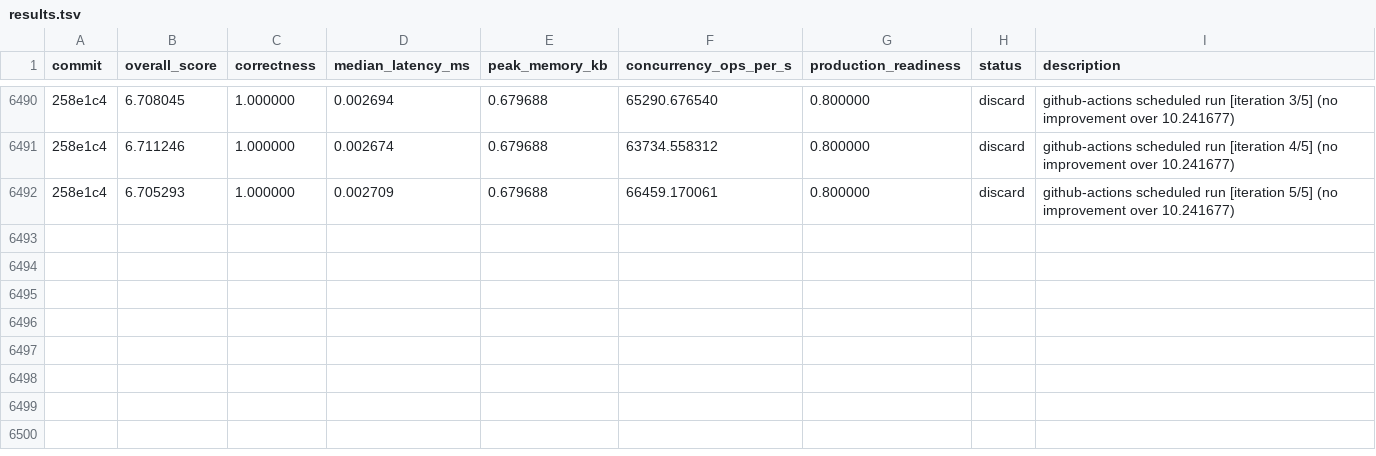
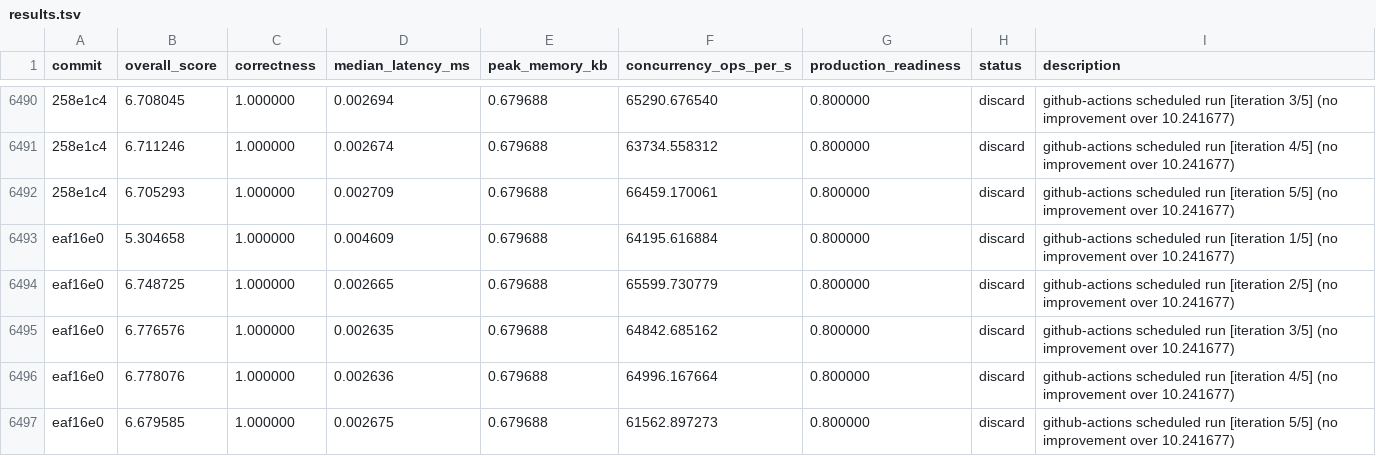
Before and after one commit to vneyman/autoresearch-function, a TSV file: .autoresearch/engineering/portfolio-return/results.tsv, drawn as a sheet; only a part is shown, gaps mark what is left out; the diff names each change by its address in the sheet, - before the commit and + after, or states it on an @@ line.

```diff
--- a/.autoresearch/engineering/portfolio-return/results.tsv
+++ b/.autoresearch/engineering/portfolio-return/results.tsv
+row 6493: eaf16e0 | 5.304658 | 1.000000 | 0.004609 | 0.679688 | 64195.616884 | 0.800000 | discard | github-actions scheduled run [iteration 1/5] (no improvement over 10.241677)
+row 6494: eaf16e0 | 6.748725 | 1.000000 | 0.002665 | 0.679688 | 65599.730779 | 0.800000 | discard | github-actions scheduled run [iteration 2/5] (no improvement over 10.241677)
+row 6495: eaf16e0 | 6.776576 | 1.000000 | 0.002635 | 0.679688 | 64842.685162 | 0.800000 | discard | github-actions scheduled run [iteration 3/5] (no improvement over 10.241677)
+row 6496: eaf16e0 | 6.778076 | 1.000000 | 0.002636 | 0.679688 | 64996.167664 | 0.800000 | discard | github-actions scheduled run [iteration 4/5] (no improvement over 10.241677)
+row 6497: eaf16e0 | 6.679585 | 1.000000 | 0.002675 | 0.679688 | 61562.897273 | 0.800000 | discard | github-actions scheduled run [iteration 5/5] (no improvement over 10.241677)
```
Also changed, not shown: 1 other file.
